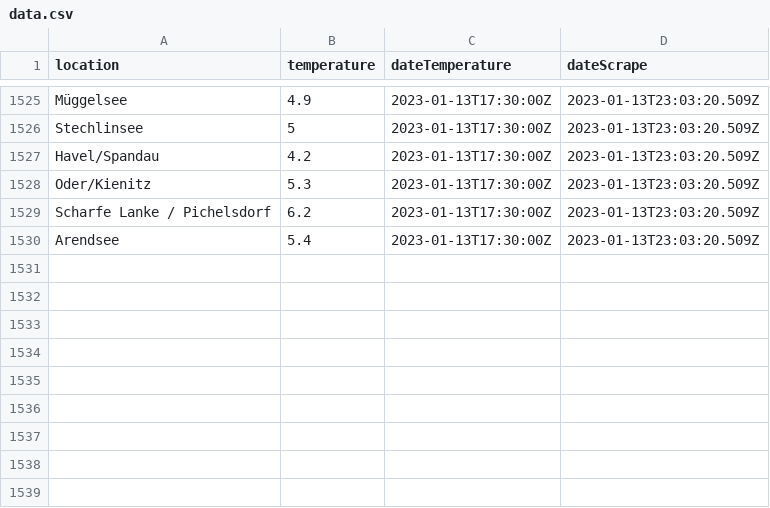
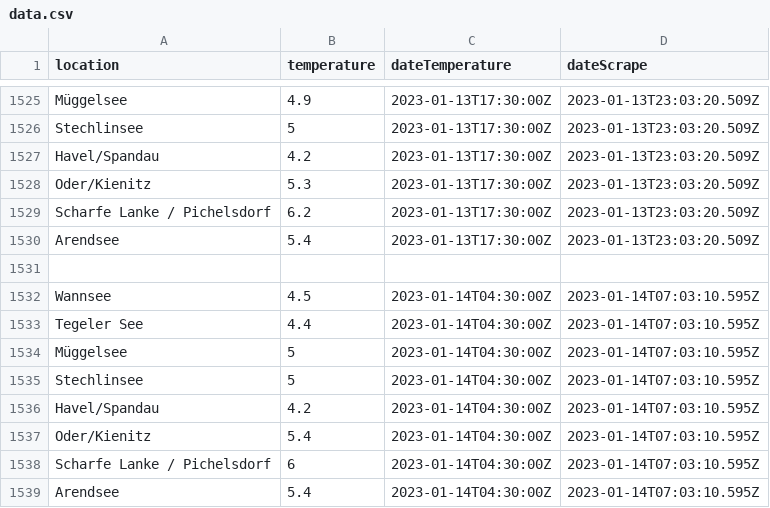
Before and after one commit to jnsprnw/water-temperatures-berlin, a CSV file: data.csv, drawn as a sheet; only a part is shown, gaps mark what is left out.

```diff
--- a/data.csv
+++ b/data.csv
@@ -1530 +1530,10 @@ Scharfe Lanke / Pichelsdorf,6.2,2023-01-13T17:30:00Z,2023-01-13T23:03:20.509Z
 Arendsee,5.4,2023-01-13T17:30:00Z,2023-01-13T23:03:20.509Z
+
+Wannsee,4.5,2023-01-14T04:30:00Z,2023-01-14T07:03:10.595Z
+Tegeler See,4.4,2023-01-14T04:30:00Z,2023-01-14T07:03:10.595Z
+Müggelsee,5,2023-01-14T04:30:00Z,2023-01-14T07:03:10.595Z
+Stechlinsee,5,2023-01-14T04:30:00Z,2023-01-14T07:03:10.595Z
+Havel/Spandau,4.2,2023-01-14T04:30:00Z,2023-01-14T07:03:10.595Z
+Oder/Kienitz,5.4,2023-01-14T04:30:00Z,2023-01-14T07:03:10.595Z
+Scharfe Lanke / Pichelsdorf,6,2023-01-14T04:30:00Z,2023-01-14T07:03:10.595Z
+Arendsee,5.4,2023-01-14T04:30:00Z,2023-01-14T07:03:10.595Z
```
